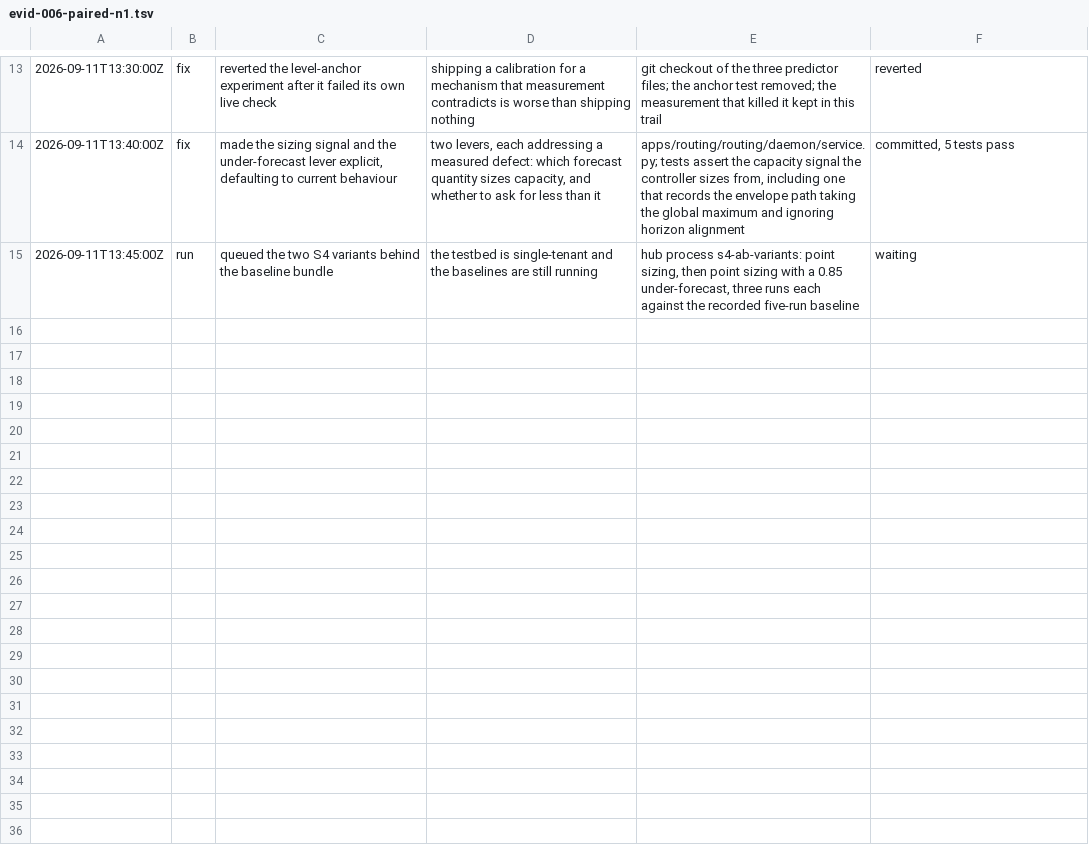
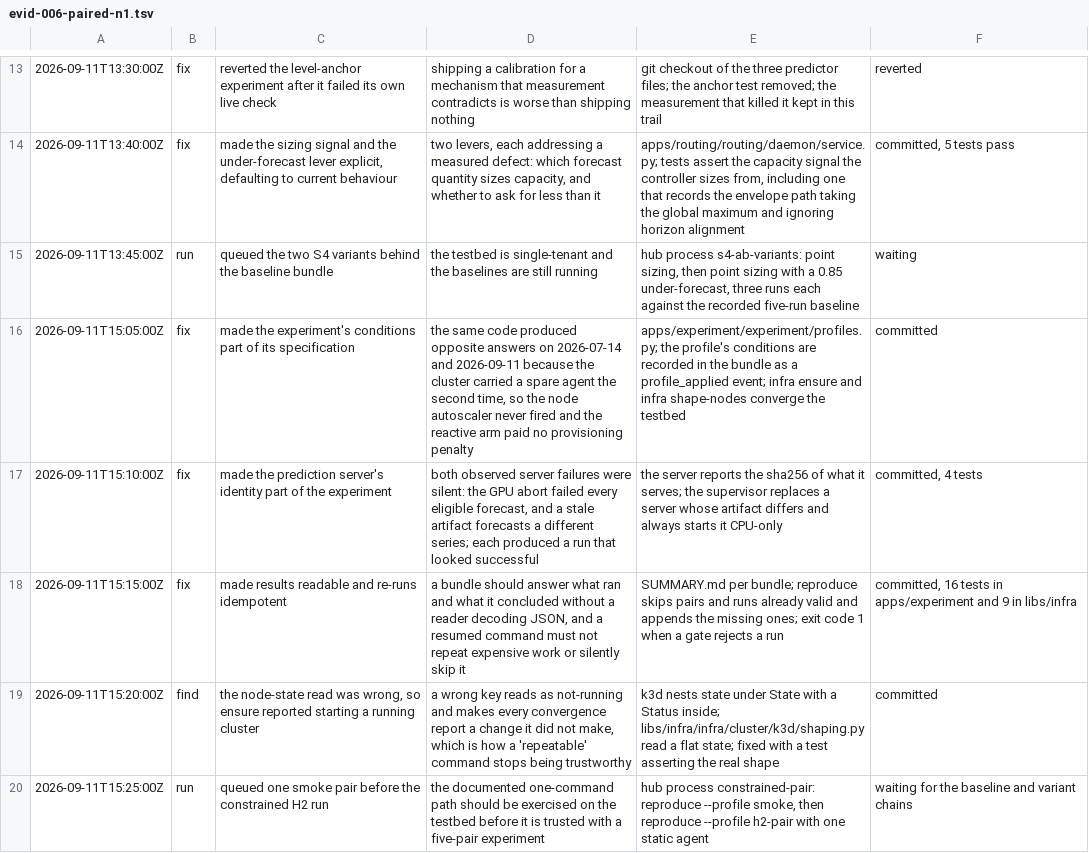
Before and after one commit to masrurimz/s2-thesis-kubernetes-serverless-integration, a TSV file: .audit/evid-006-paired-n1.tsv, drawn as a sheet; only a part is shown, gaps mark what is left out; the diff names each change by its address in the sheet, - before the commit and + after, or states it on an @@ line.

Commit message:
chore(audit): record making the experiment reproducible

```diff
--- a/.audit/evid-006-paired-n1.tsv
+++ b/.audit/evid-006-paired-n1.tsv
+row 16: 2026-09-11T15:05:00Z | fix | made the experiment's conditions part of its specification | the same code produced opposite answers on 2026-07-14 and 2026-09-11 because the cluster carried a spare agent the second time, so the node autoscaler never fired and the reactive arm paid no provisioning penalty | apps/experiment/experiment/profiles.py; the profile's conditions are recorded in the bundle as a profile_applied event; infra ensure and infra shape-nodes converge the testbed | committed
+row 17: 2026-09-11T15:10:00Z | fix | made the prediction server's identity part of the experiment | both observed server failures were silent: the GPU abort failed every eligible forecast, and a stale artifact forecasts a different series; each produced a run that looked successful | the server reports the sha256 of what it serves; the supervisor replaces a server whose artifact differs and always starts it CPU-only | committed, 4 tests
+row 18: 2026-09-11T15:15:00Z | fix | made results readable and re-runs idempotent | a bundle should answer what ran and what it concluded without a reader decoding JSON, and a resumed command must not repeat expensive work or silently skip it | SUMMARY.md per bundle; reproduce skips pairs and runs already valid and appends the missing ones; exit code 1 when a gate rejects a run | committed, 16 tests in apps/experiment and 9 in libs/infra
+row 19: 2026-09-11T15:20:00Z | find | the node-state read was wrong, so ensure reported starting a running cluster | a wrong key reads as not-running and makes every convergence report a change it did not make, which is how a 'repeatable' command stops being trustworthy | k3d nests state under State with a Status inside; libs/infra/infra/cluster/k3d/shaping.py read a flat state; fixed with a test asserting the real shape | committed
+row 20: 2026-09-11T15:25:00Z | run | queued one smoke pair before the constrained H2 run | the documented one-command path should be exercised on the testbed before it is trusted with a five-pair experiment | hub process constrained-pair: reproduce --profile smoke, then reproduce --profile h2-pair with one static agent | waiting for the baseline and variant chains
```
